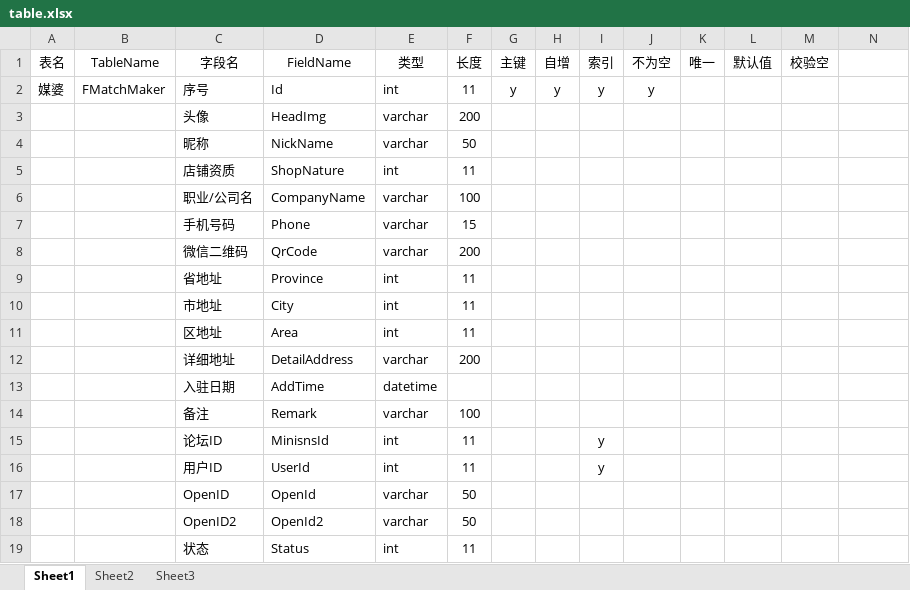
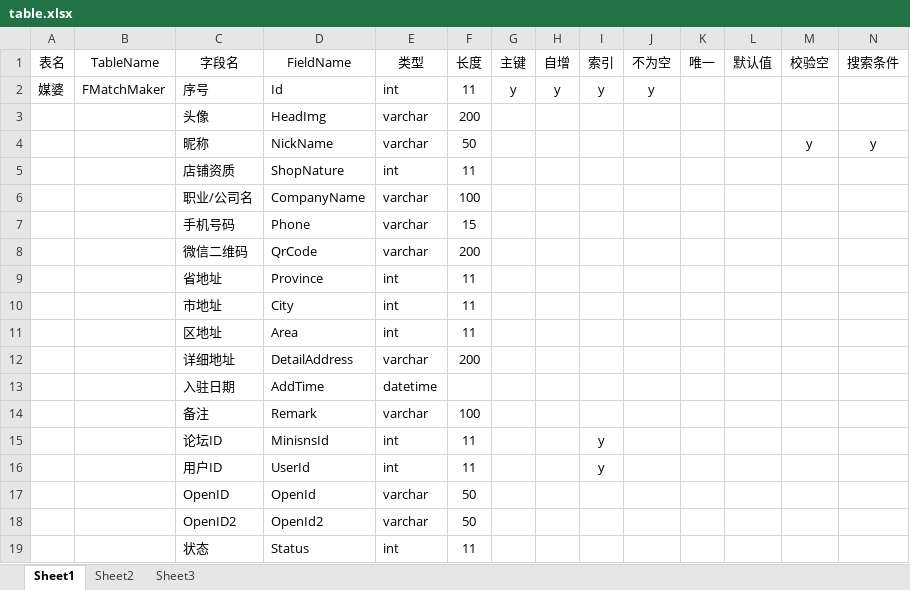
Before and after one commit to Bruce979527682/ProjectHelper, an Excel workbook: table.xlsx, sheet Sheet1, drawn as a sheet; values as stored, in another font and other column widths than the file's, no borders; the diff names each change by its address in the sheet, - before the commit and + after, or states it on an @@ line.

```diff
--- a/table.xlsx (sheet Sheet1)
+++ b/table.xlsx (sheet Sheet1)
-N1: (empty)
+N1: 搜索条件
-M4 (校验空): (empty)
+M4 (校验空): y
-N4 (搜索条件): (empty)
+N4 (搜索条件): y
```
Also changed, not shown: 1 other file.
